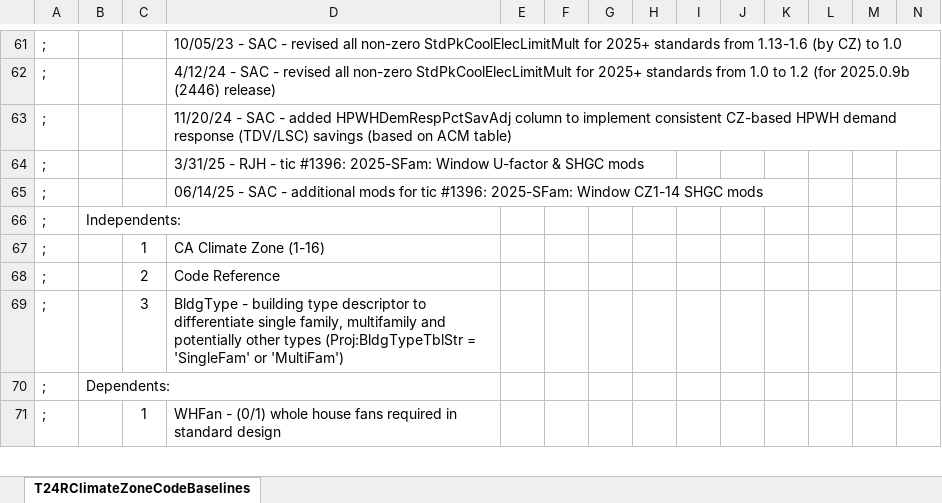
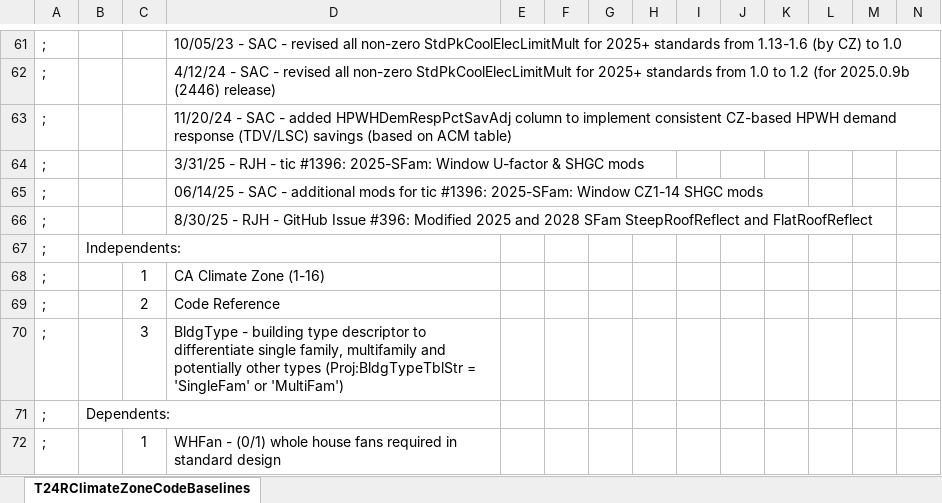
Before and after one commit to joesinger12/Test-Mirror-Workflow, an Excel workbook: RulesetSrc/T24SFam/To-Docu/T24RClimateZoneCodeBaselines.xlsx, sheet T24RClimateZoneCodeBaselines, drawn as a sheet; only a part is shown, gaps mark what is left out; values as stored, in another font and other column widths than the file's, no borders; rows hold the shown columns only; the diff covers the shown part only; the diff names each change by its address in the sheet, - before the commit and + after, or states it on an @@ line.

Commit message:
Merge pull request #453 from NOR-Codes-Stds/RJH-Issue396
Issue #396 Update Solar Reflectance table values

```diff
--- a/RulesetSrc/T24SFam/To-Docu/T24RClimateZoneCodeBaselines.xlsx (sheet T24RClimateZoneCodeBaselines)
+++ b/RulesetSrc/T24SFam/To-Docu/T24RClimateZoneCodeBaselines.xlsx (sheet T24RClimateZoneCodeBaselines)
+row 66: ; |  |  | 8/30/25 - RJH - GitHub Issue #396: Modified 2025 and 2028 SFam SteepRoofReflect and FlatRoofReflect
```
Also changed, not shown: 24 edited cells and cell formats elsewhere in this sheet, formulas that keep their value, 2 other files.
